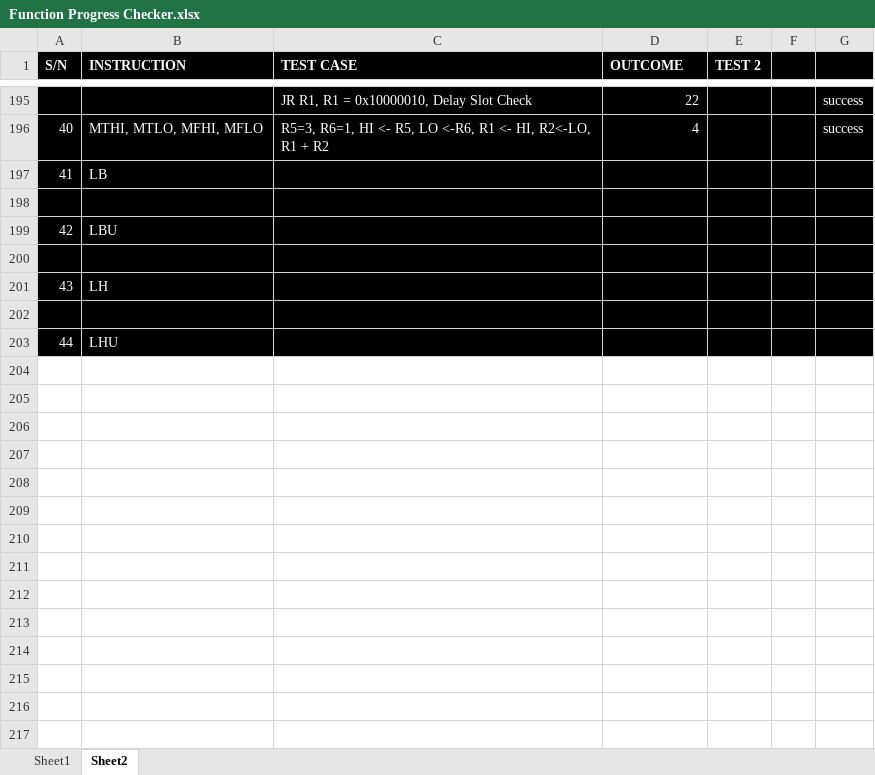
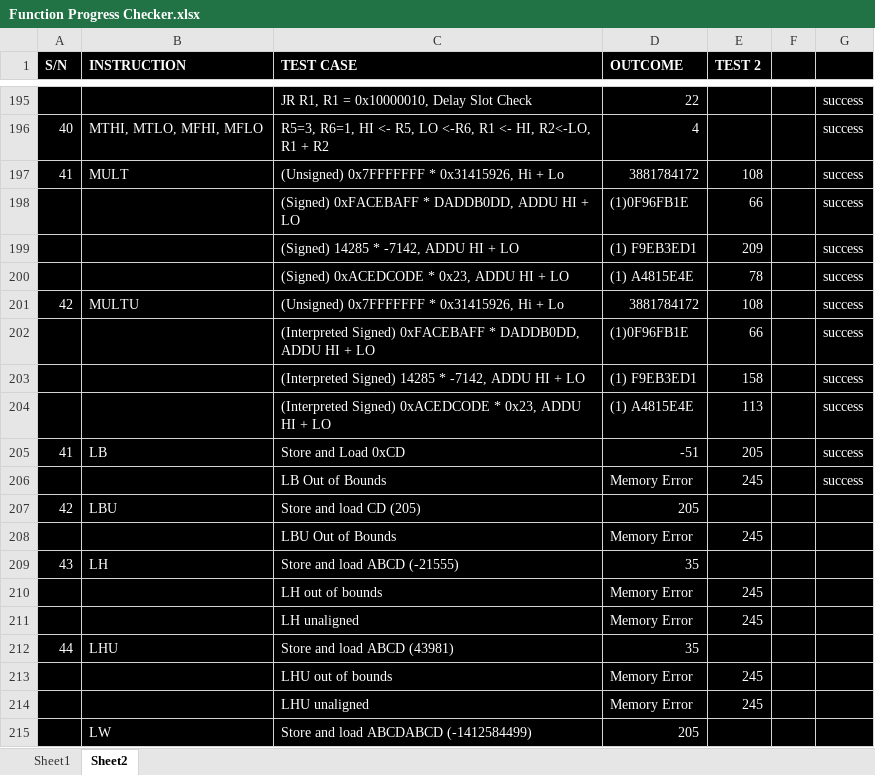
Before and after one commit to marcus-neo/mjnwlc, an Excel workbook: Function Progress Checker.xlsx, sheet Sheet2, drawn as a sheet; only a part is shown, gaps mark what is left out; values as stored, in another font and other column widths than the file's, no borders; removed rows and columns are numbered as before the commit, all else as after; the diff covers the shown part only; the diff names each change by its address in the sheet, - before the commit and + after, or states it on an @@ line.

```diff
--- a/Function Progress Checker.xlsx (sheet Sheet2)
+++ b/Function Progress Checker.xlsx (sheet Sheet2)
-row 197: 41 | LB
-row 197: (empty)
+row 197: 41 | MULT | (Unsigned) 0x7FFFFFFF * 0x31415926, Hi + Lo | 3881784172 | 108 |  | success
+row 198:  |  | (Signed) 0xFACEBAFF * DADDB0DD, ADDU HI + LO | (1)0F96FB1E | 66 |  | success
+row 199:  |  | (Signed) 14285 * -7142, ADDU HI + LO | (1) F9EB3ED1 | 209 |  | success
+row 200:  |  | (Signed) 0xACEDCODE * 0x23, ADDU HI + LO | (1) A4815E4E | 78 |  | success
+row 201: 42 | MULTU | (Unsigned) 0x7FFFFFFF * 0x31415926, Hi + Lo | 3881784172 | 108 |  | success
+row 202:  |  | (Interpreted Signed) 0xFACEBAFF * DADDB0DD, ADDU HI + LO | (1)0F96FB1E | 66 |  | success
+row 203:  |  | (Interpreted Signed) 14285 * -7142, ADDU HI + LO | (1) F9EB3ED1 | 158 |  | success
+row 204:  |  | (Interpreted Signed) 0xACEDCODE * 0x23, ADDU HI + LO | (1) A4815E4E | 113 |  | success
+row 205: 41 | LB | Store and Load 0xCD | -51 | 205 |  | success
+row 206:  |  | LB Out of Bounds | Memory Error | 245 |  | success
-C207 (TEST CASE): (empty)
+C207 (TEST CASE): Store and load CD (205)
-D207 (OUTCOME): (empty)
+D207 (OUTCOME): 205
-row 208: (empty)
+row 208:  |  | LBU Out of Bounds | Memory Error | 245
-C209 (TEST CASE): (empty)
+C209 (TEST CASE): Store and load ABCD (-21555)
-D209 (OUTCOME): (empty)
+D209 (OUTCOME): 35
-row 210: (empty)
+row 210:  |  | LH out of bounds | Memory Error | 245
+row 211:  |  | LH unaligned | Memory Error | 245
-C212 (TEST CASE): (empty)
+C212 (TEST CASE): Store and load ABCD (43981)
-D212 (OUTCOME): (empty)
+D212 (OUTCOME): 35
+row 213:  |  | LHU out of bounds | Memory Error | 245
+row 214:  |  | LHU unaligned | Memory Error | 245
+row 215:  | LW | Store and load ABCDABCD (-1412584499) | 205
```
Also changed, not shown: 22 added rows elsewhere in this sheet, sheet Sheet1, 1 other file.
